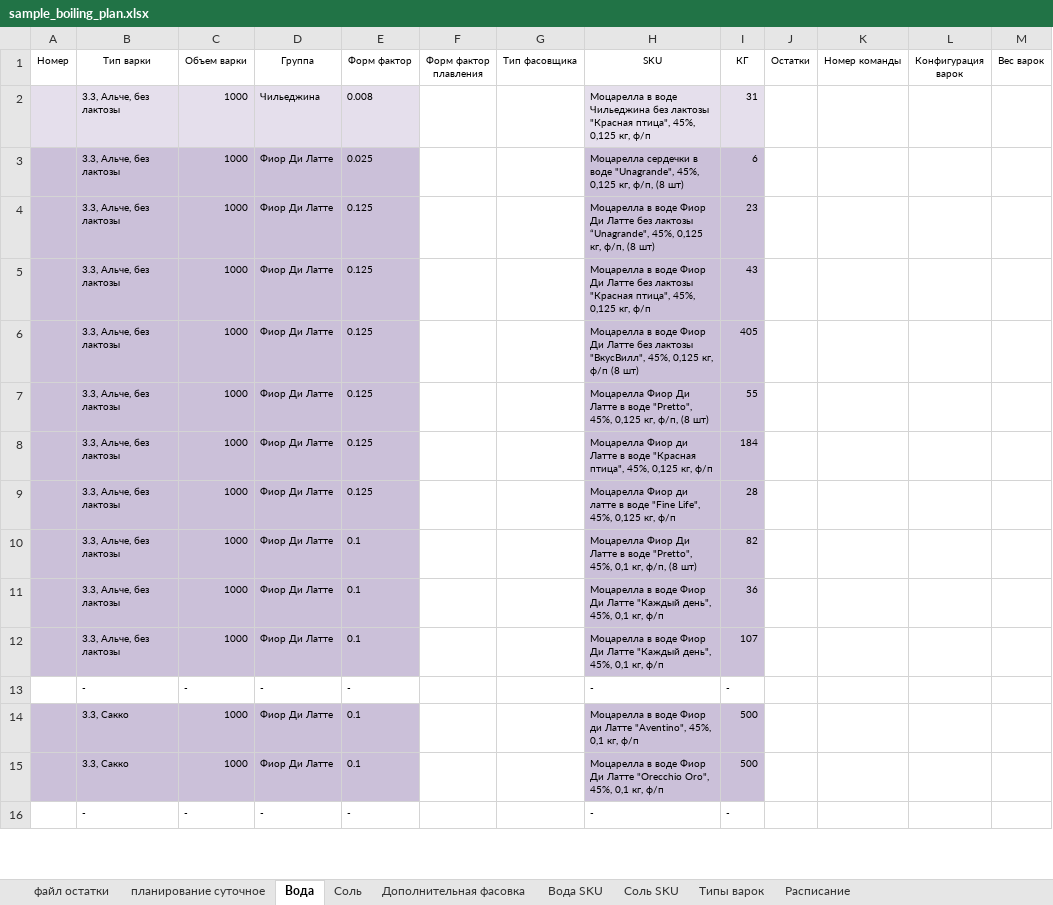
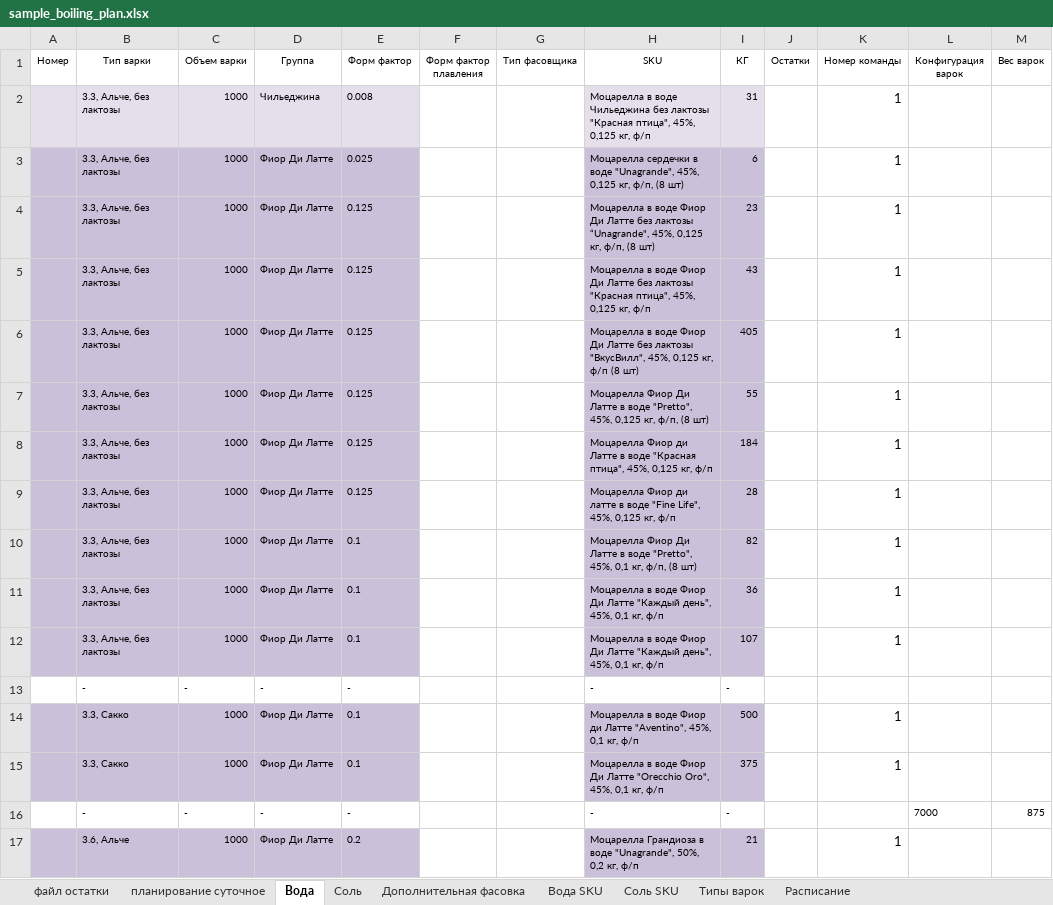
Before and after one commit to nkrokhmal/umalat, an Excel workbook: app/schedule_maker/data/sample_boiling_plan.xlsx, sheet Вода, drawn as a sheet; only a part is shown; the shorter side is filled out with more unchanged rows; values as stored, in another font and other column widths than the file's, no borders; conditional formats not drawn; the diff covers the shown part only; the diff names each change by its address in the sheet, - before the commit and + after, or states it on an @@ line.

Commit message:
moved to new boiling_plan format

```diff
--- a/app/schedule_maker/data/sample_boiling_plan.xlsx (sheet Вода)
+++ b/app/schedule_maker/data/sample_boiling_plan.xlsx (sheet Вода)
-K2:K12 (Номер команды): (empty)
+K2:K12 (Номер команды): 1
-K14:K15 (Номер команды): (empty)
+K14:K15 (Номер команды): 1
-I15 (КГ): 500
+I15 (КГ): 375
+row 16:  | - | - | - | - |  |  | - | - |  |  | 7000 | 875
+row 17:  | 3.6, Альче | 1000 | Фиор Ди Латте | 0.2 |  |  | Моцарелла Грандиоза в воде "Unagrande", 50%, 0,2 кг, ф/п | 21 |  | 1
```
Also changed, not shown: 5 added rows, 5 removed rows and 4 edited cells elsewhere in this sheet, formulas that keep their value, hidden cells, 9 other files.
